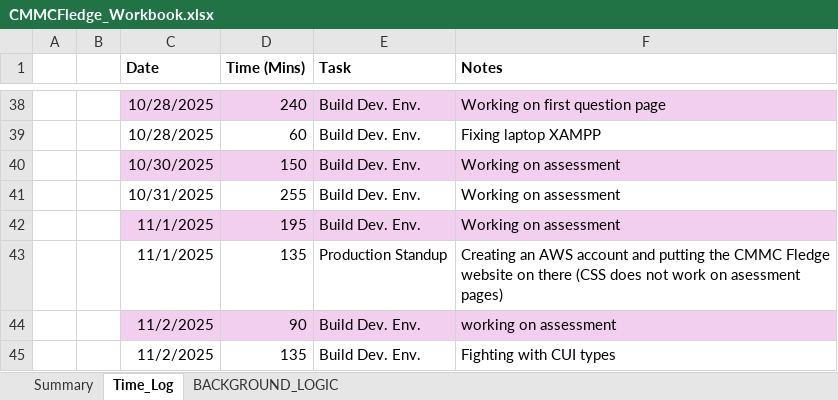
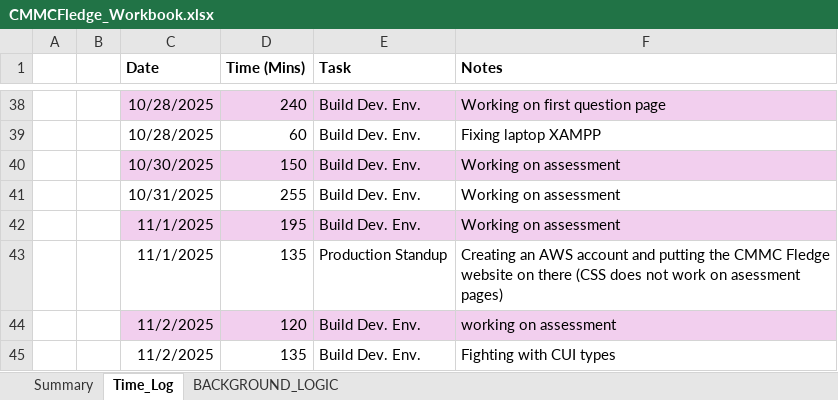
Before and after one commit to cmcfarren23/CMMCFledge, an Excel workbook: 02_WorkingDocs/CMMCFledge_Workbook.xlsx, sheet Time_Log, drawn as a sheet; only a part is shown, gaps mark what is left out; values as stored, in another font and other column widths than the file's, no borders; table styles not drawn; the diff names each change by its address in the sheet, - before the commit and + after, or states it on an @@ line.

```diff
--- a/02_WorkingDocs/CMMCFledge_Workbook.xlsx (sheet Time_Log)
+++ b/02_WorkingDocs/CMMCFledge_Workbook.xlsx (sheet Time_Log)
-D44 (Time (Mins)): 90
+D44 (Time (Mins)): 120
```
Also changed, not shown: sheet BACKGROUND_LOGIC, charts or pictures, 5 other files.
